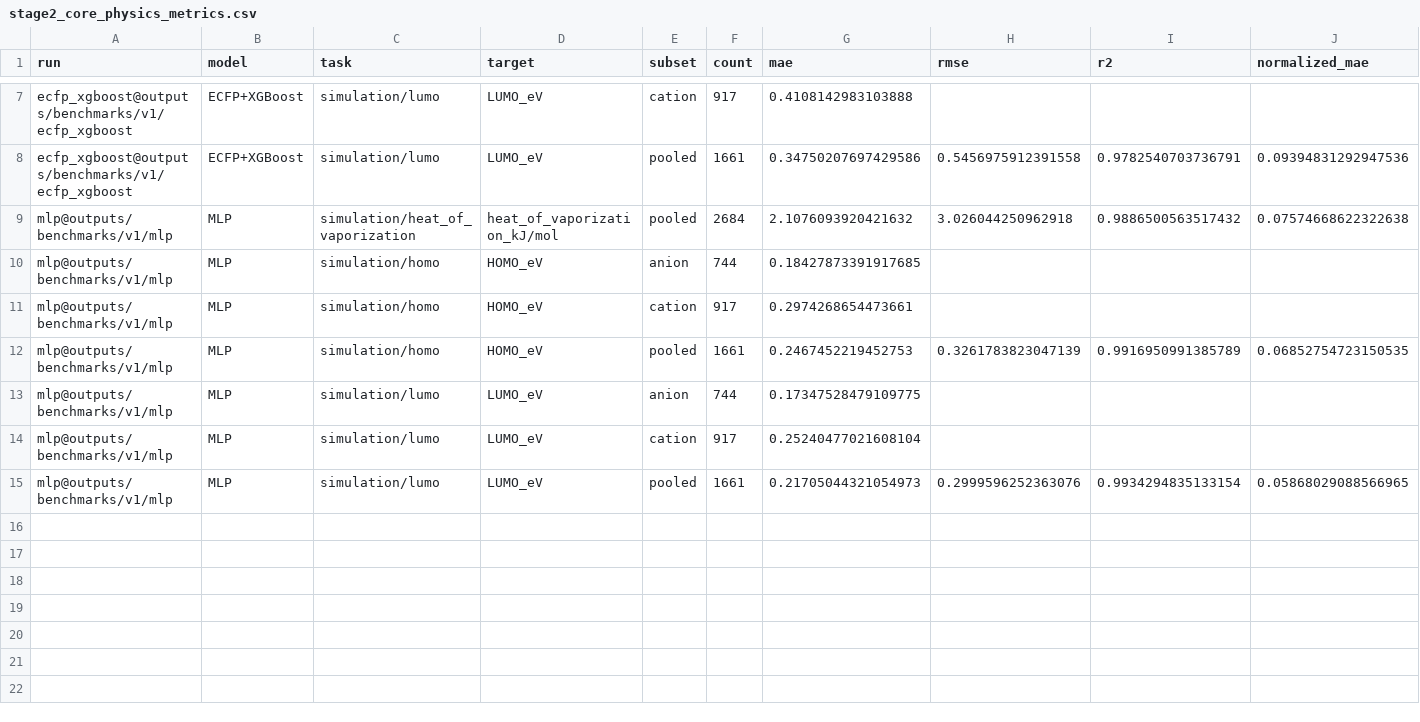
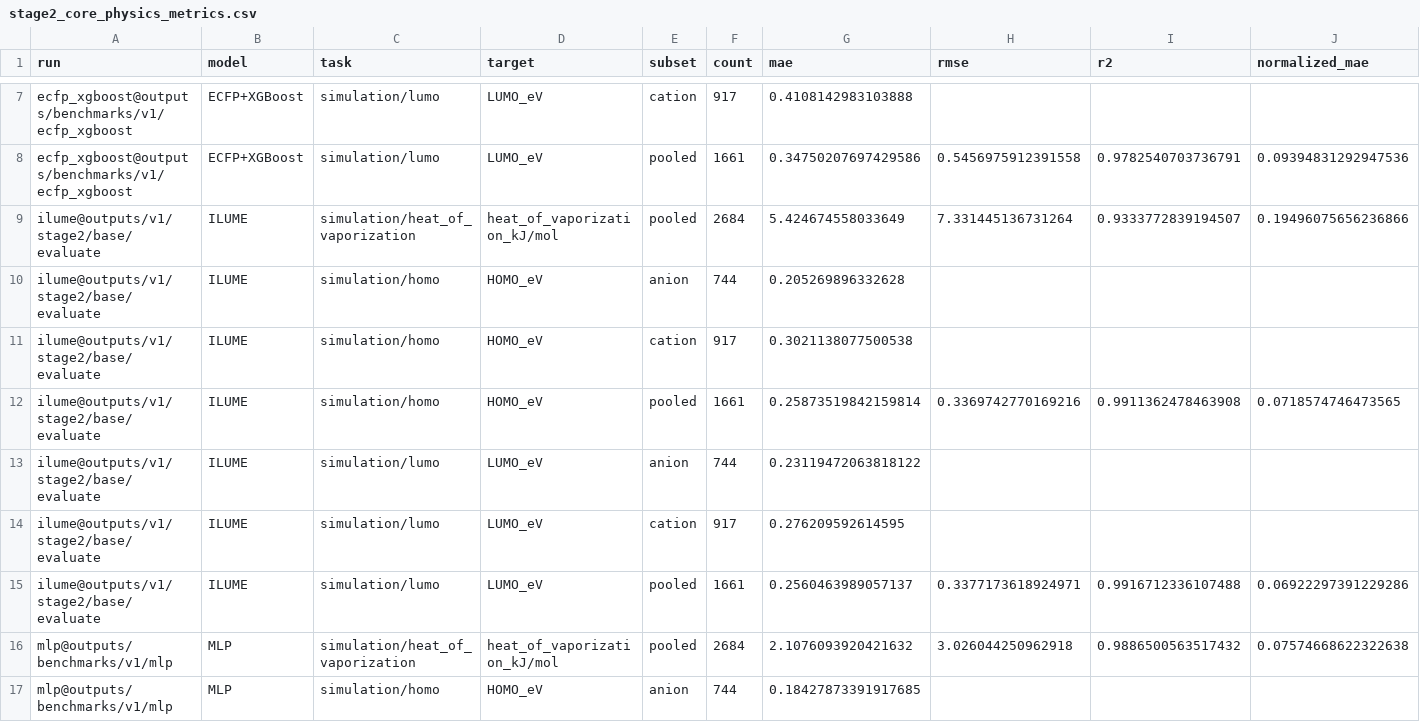
Before and after one commit to SuperPSun/ILUME, a CSV file: summary/stage2_core_physics_metrics.csv, drawn as a sheet; only a part is shown, gaps mark what is left out; the shorter side is filled out with more unchanged rows; rows hold the shown columns only; the diff names each change by its address in the sheet, - before the commit and + after, or states it on an @@ line.

Commit message:
feat(stage2): update ILUME evaluation metrics and leaderboard entries

```diff
--- a/summary/stage2_core_physics_metrics.csv
+++ b/summary/stage2_core_physics_metrics.csv
+row 9: ilume@outputs/v1/stage2/base/evaluate | ILUME | simulation/heat_of_vaporization | heat_of_vaporization_kJ/mol | pooled | 2684 | 5.424674558033649 | 7.331445136731264 | 0.9333772839194507 | 0.19496075656236866
+row 10: ilume@outputs/v1/stage2/base/evaluate | ILUME | simulation/homo | HOMO_eV | anion | 744 | 0.205269896332628
+row 11: ilume@outputs/v1/stage2/base/evaluate | ILUME | simulation/homo | HOMO_eV | cation | 917 | 0.3021138077500538
+row 12: ilume@outputs/v1/stage2/base/evaluate | ILUME | simulation/homo | HOMO_eV | pooled | 1661 | 0.25873519842159814 | 0.3369742770169216 | 0.9911362478463908 | 0.0718574746473565
+row 13: ilume@outputs/v1/stage2/base/evaluate | ILUME | simulation/lumo | LUMO_eV | anion | 744 | 0.23119472063818122
+row 14: ilume@outputs/v1/stage2/base/evaluate | ILUME | simulation/lumo | LUMO_eV | cation | 917 | 0.276209592614595
+row 15: ilume@outputs/v1/stage2/base/evaluate | ILUME | simulation/lumo | LUMO_eV | pooled | 1661 | 0.2560463989057137 | 0.3377173618924971 | 0.9916712336107488 | 0.06922297391229286
```
Also changed, not shown: summary/stage2_core_physics_leaderboard.csv, summary/sweep_status.csv, 5 other files.
